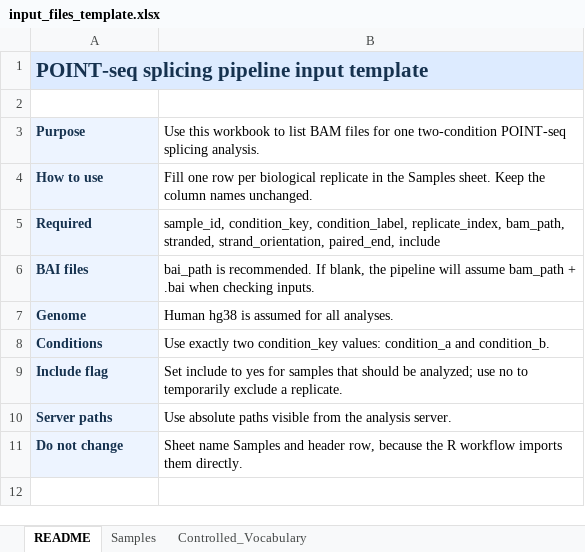
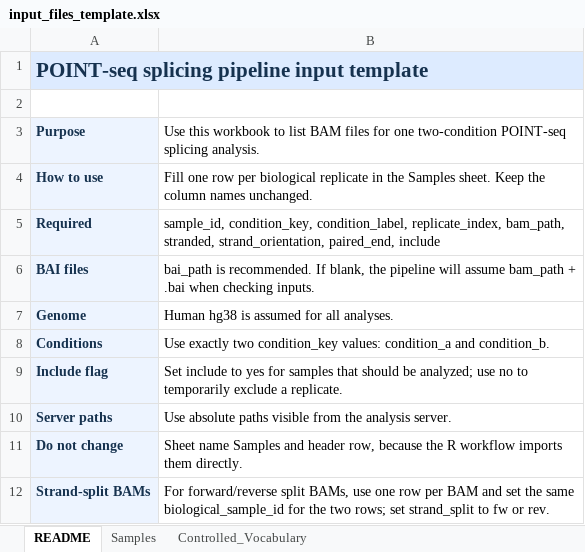
Before and after one commit to STOP-lab/AI_workshop, an Excel workbook: config/input_files_template.xlsx, sheet README, drawn as a sheet; values as stored, in another font and other column widths than the file's, no borders; the diff names each change by its address in the sheet, - before the commit and + after, or states it on an @@ line.

```diff
--- a/config/input_files_template.xlsx (sheet README)
+++ b/config/input_files_template.xlsx (sheet README)
+row 12: Strand-split BAMs | For forward/reverse split BAMs, use one row per BAM and set the same biological_sample_id for the two rows; set strand_split to fw or rev.
```
Also changed, not shown: sheet Samples, sheet Controlled_Vocabulary, 8 other files.
